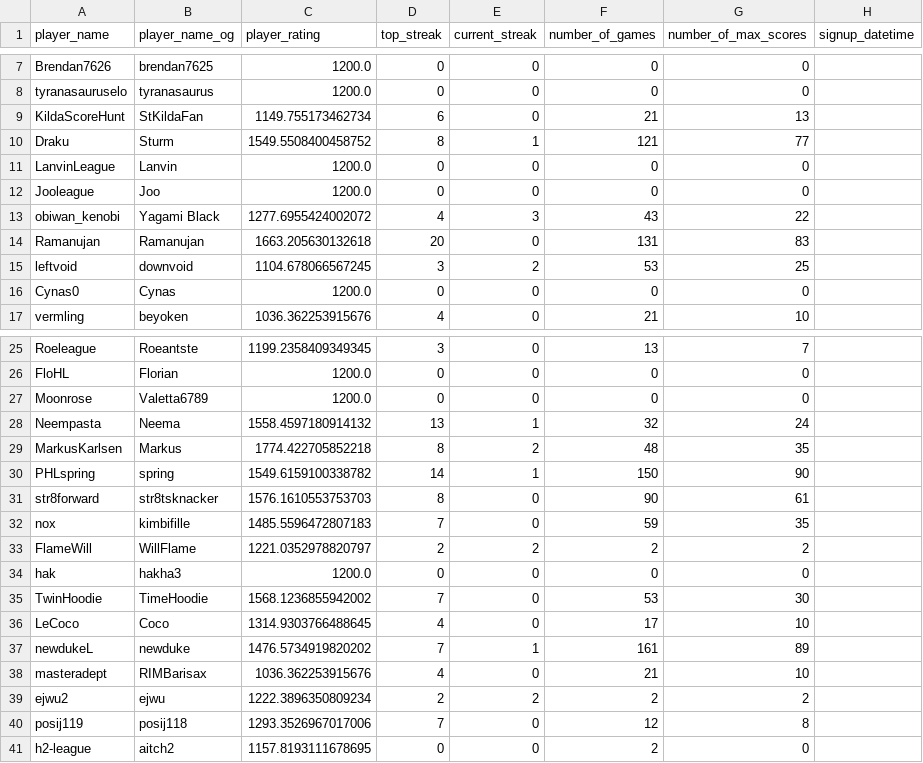
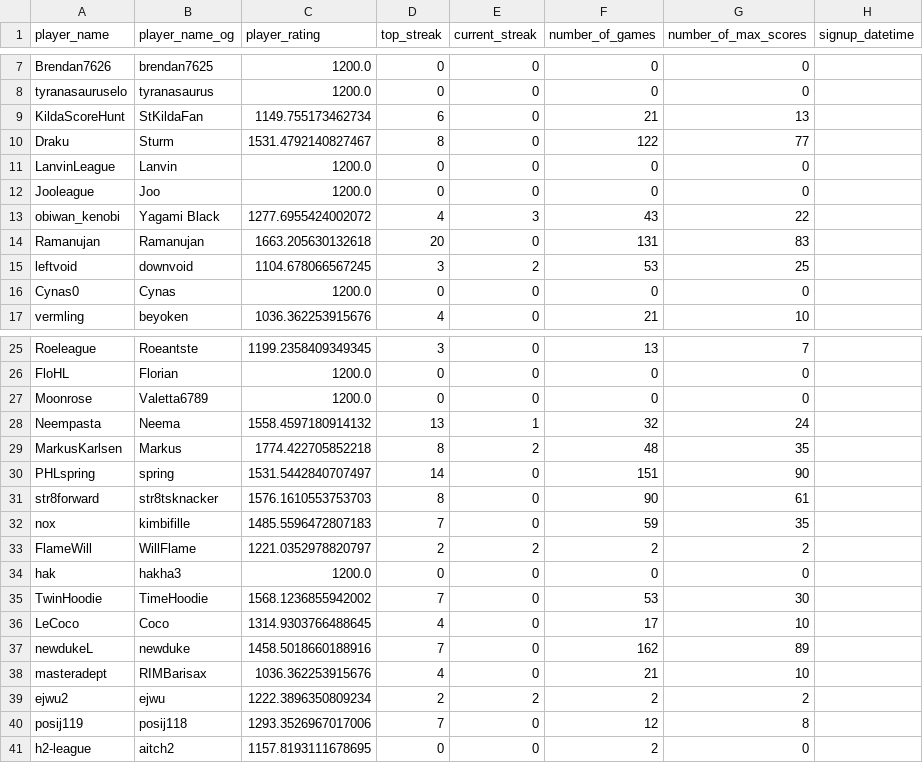
Before and after one commit to hanabi-league/hanabi-league.github.io, a CSV file: data/player_data.csv, drawn as a sheet; only a part is shown, gaps mark what is left out.

```diff
--- a/data/player_data.csv
+++ b/data/player_data.csv
@@ -9,3 +9,3 @@ tyranasauruselo,tyranasaurus,1200.0,0,0,0,0,
 KildaScoreHunt,StKildaFan,1149.755173462734,6,0,21,13,
-Draku,Sturm,1549.5508400458752,8,1,121,77,
+Draku,Sturm,1531.4792140827467,8,0,122,77,
 LanvinLeague,Lanvin,1200.0,0,0,0,0,
@@ -29,3 +29,3 @@ Neempasta,Neema,1558.4597180914132,13,1,32,24,
 MarkusKarlsen,Markus,1774.422705852218,8,2,48,35,
-PHLspring,spring,1549.6159100338782,14,1,150,90,
+PHLspring,spring,1531.5442840707497,14,0,151,90,
 str8forward,str8tsknacker,1576.1610553753703,8,0,90,61,
@@ -36,3 +36,3 @@ TwinHoodie,TimeHoodie,1568.1236855942002,7,0,53,30,
 LeCoco,Coco,1314.9303766488645,4,0,17,10,
-newdukeL,newduke,1476.5734919820202,7,1,161,89,
+newdukeL,newduke,1458.5018660188916,7,0,162,89,
 masteradept,RIMBarisax,1036.362253915676,4,0,21,10,
```
Also changed, not shown: data/player_game_data.csv, data/variant_data.csv, 2 other files.
